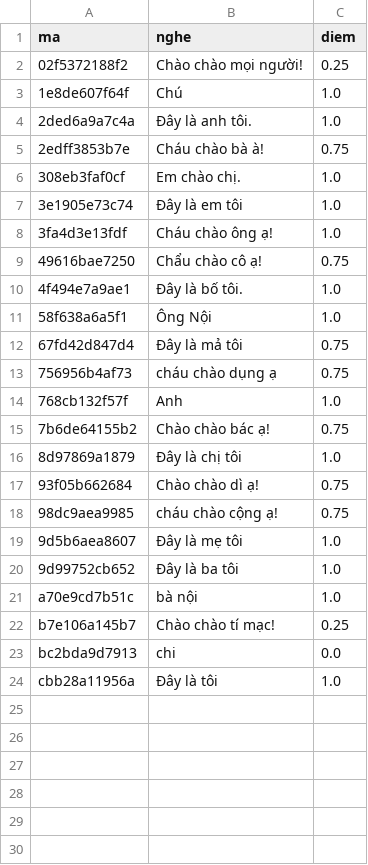
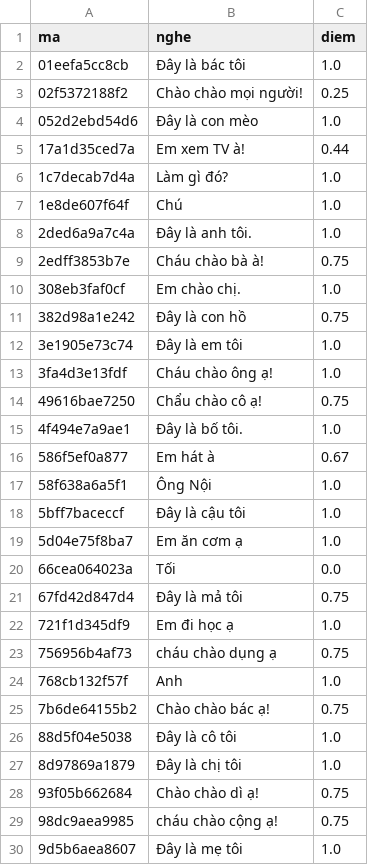
Before and after one commit to CVCEC/vuihoctiengviet, a TSV file: giong-ai/kiem-tra.tsv, drawn as a sheet; only a part is shown; the shorter side is filled out with more unchanged rows; the diff covers the shown part only.

```diff
--- a/giong-ai/kiem-tra.tsv
+++ b/giong-ai/kiem-tra.tsv
@@ -1,3 +1,7 @@
 ma	nghe	diem
+01eefa5cc8cb	Đây là bác tôi	1.0
 02f5372188f2	Chào chào mọi người!	0.25
+052d2ebd54d6	Đây là con mèo	1.0
+17a1d35ced7a	Em xem TV à!	0.44
+1c7decab7d4a	Làm gì đó?	1.0
 1e8de607f64f	Chú	1.0
@@ -6,2 +10,3 @@ ma	nghe	diem
 308eb3faf0cf	Em chào chị.	1.0
+382d98a1e242	Đây là con hồ	0.75
 3e1905e73c74	Đây là em tôi	1.0
@@ -10,4 +15,9 @@ ma	nghe	diem
 4f494e7a9ae1	Đây là bố tôi.	1.0
+586f5ef0a877	Em hát à	0.67
 58f638a6a5f1	Ông Nội	1.0
+5bff7baceccf	Đây là cậu tôi	1.0
+5d04e75f8ba7	Em ăn cơm ạ	1.0
+66cea064023a	Tối	0.0
 67fd42d847d4	Đây là mả tôi	0.75
+721f1d345df9	Em đi học ạ	1.0
 756956b4af73	cháu chào dụng ạ	0.75
@@ -15,2 +25,3 @@ ma	nghe	diem
 7b6de64155b2	Chào chào bác ạ!	0.75
+88d5f04e5038	Đây là cô tôi	1.0
 8d97869a1879	Đây là chị tôi	1.0
```
Also changed, not shown: 9 added rows elsewhere in this file, 30 other files.
